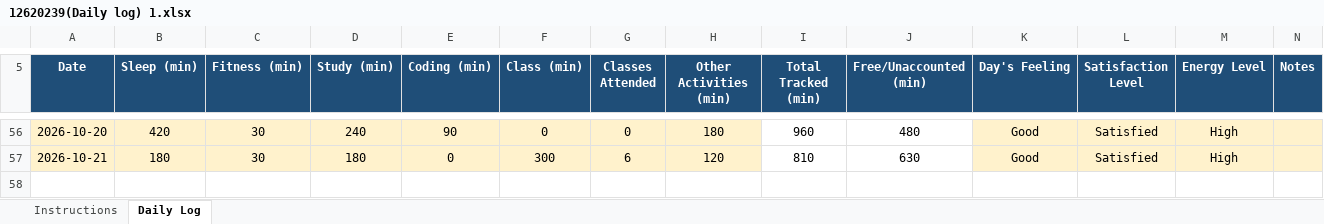
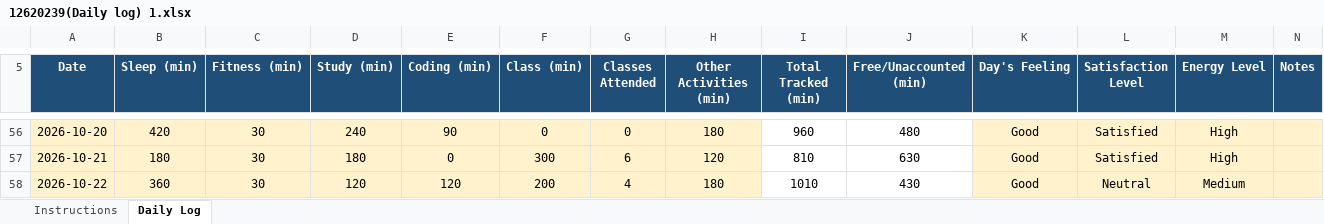
Before and after one commit to abhishek7780/CAP776, an Excel workbook: 12620239(Daily log) 1.xlsx, sheet Daily Log, drawn as a sheet; only a part is shown, gaps mark what is left out; values as stored, in another font and other column widths than the file's, no borders; conditional formats not drawn; the diff names each change by its address in the sheet, - before the commit and + after, or states it on an @@ line.

Commit message:
daily activity

```diff
--- a/12620239(Daily log) 1.xlsx (sheet Daily Log)
+++ b/12620239(Daily log) 1.xlsx (sheet Daily Log)
+row 58: 2026-10-22 | 360 | 30 | 120 | 120 | 200 | 4 | 180 | 1010 | 430 | Good | Neutral | Medium
```
